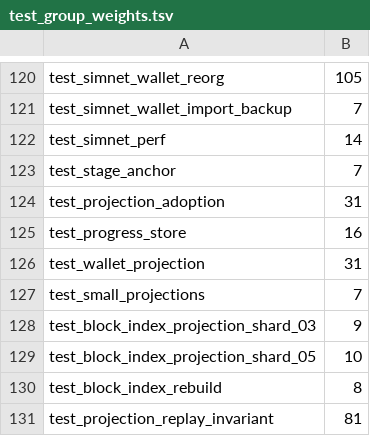
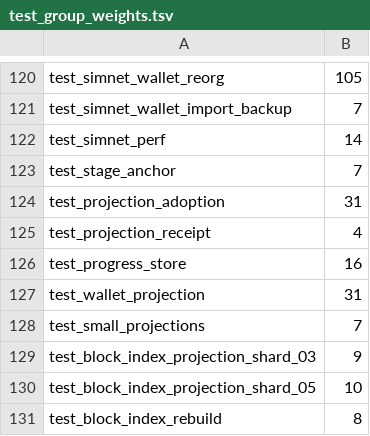
Before and after one commit to z23c/z23, a TSV file: tools/dev/test_group_weights.tsv, drawn as a sheet; only a part is shown, gaps mark what is left out; the shorter side is filled out with more unchanged rows; the diff names each change by its address in the sheet, - before the commit and + after, or states it on an @@ line.

```diff
--- a/tools/dev/test_group_weights.tsv
+++ b/tools/dev/test_group_weights.tsv
+row 125: test_projection_receipt | 4
```
Also changed, not shown: 8 other files.
